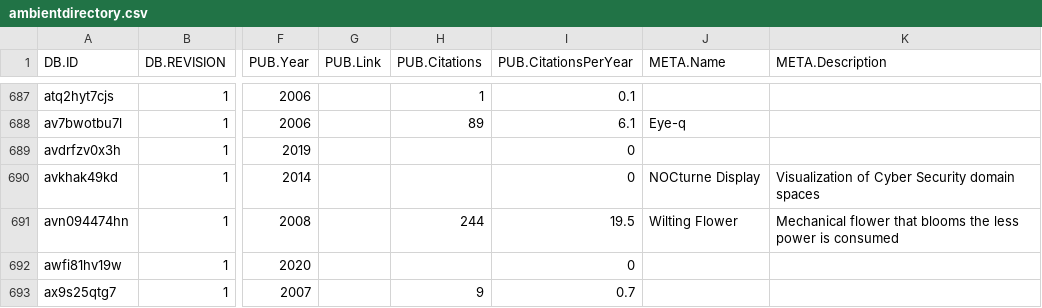
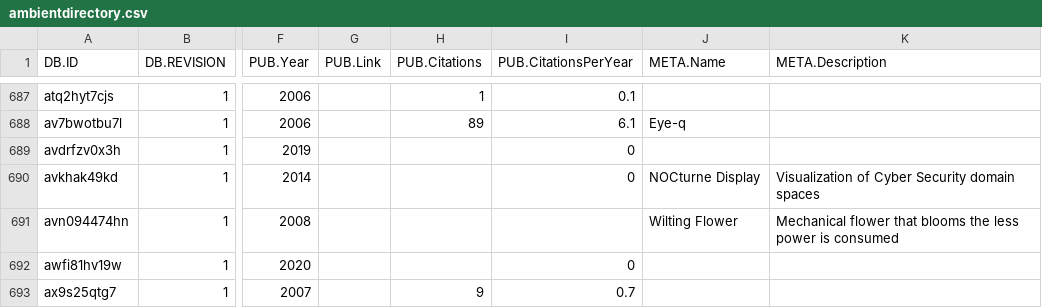
Before and after one commit to carstenschwede/ambient.directory, a CSV file: db/csv/ambientdirectory.csv, drawn as a sheet; only a part is shown, gaps mark what is left out; the diff names each change by its address in the sheet, - before the commit and + after, or states it on an @@ line.

```diff
--- a/db/csv/ambientdirectory.csv
+++ b/db/csv/ambientdirectory.csv
-H691 (PUB.Citations): 244
+H691 (PUB.Citations): (empty)
-I691 (PUB.CitationsPerYear): 19.5
+I691 (PUB.CitationsPerYear): (empty)
```
Also changed, not shown: 1 other file.
